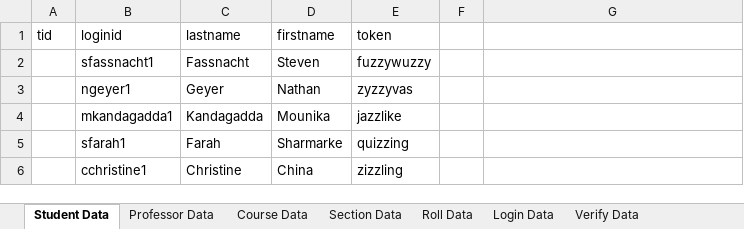
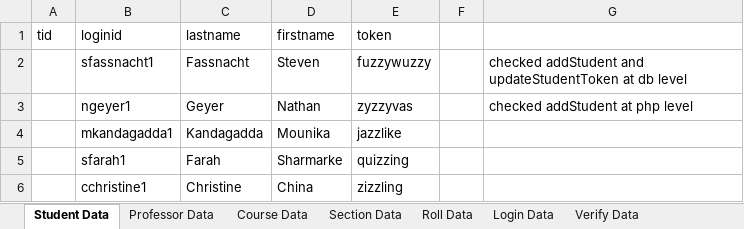
Before and after one commit to Prim-GSU/attend-in, an Excel workbook: Test Data.xlsx, sheet Student Data, drawn as a sheet; values as stored, in another font and other column widths than the file's, no borders; the diff names each change by its address in the sheet, - before the commit and + after, or states it on an @@ line.

Commit message:
Add files via upload
Added test data spreadsheet

```diff
--- a/Test Data.xlsx (sheet Student Data)
+++ b/Test Data.xlsx (sheet Student Data)
-G2: (empty)
+G2: checked addStudent and updateStudentToken at db level
-G3: (empty)
+G3: checked addStudent at php level
```
Also changed, not shown: sheet Section Data, sheet Professor Data, sheet Course Data, other sheet tabs.
